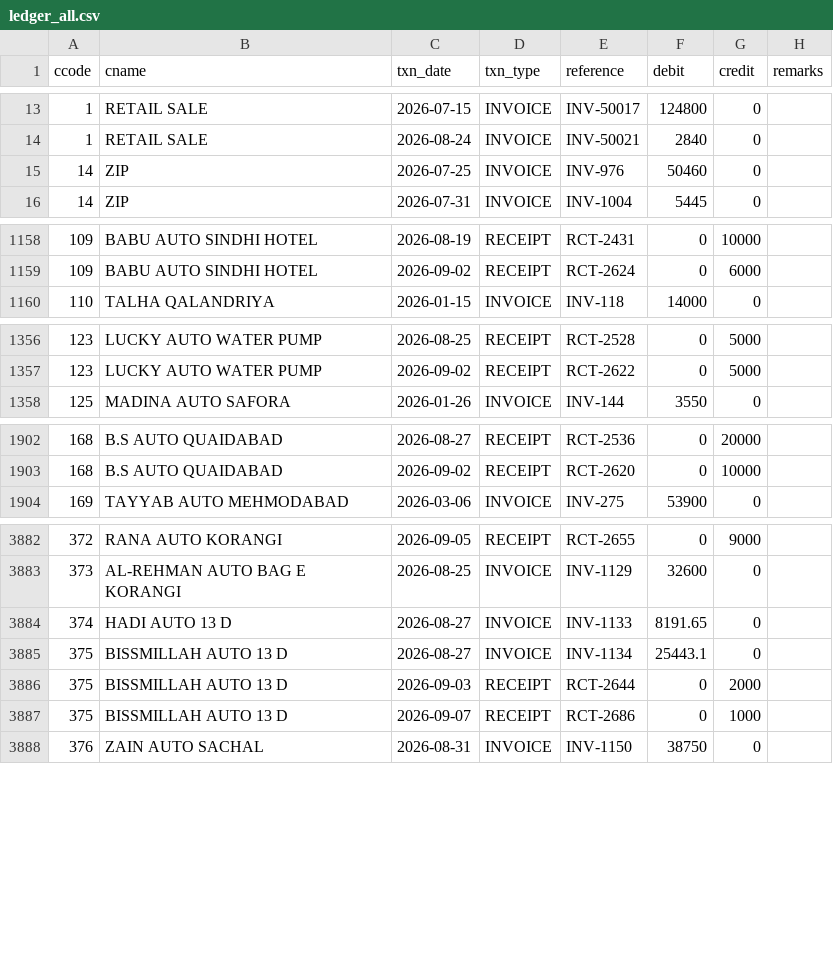
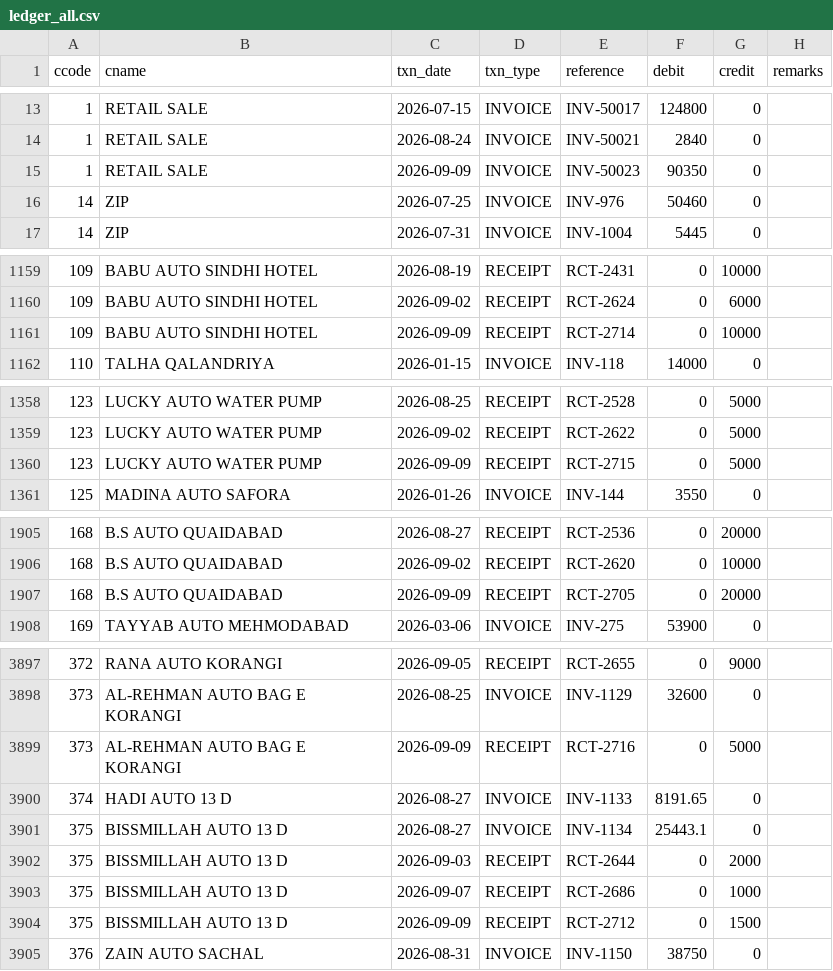
Before and after one commit to ahmedvohrra/zip1_naveed_daily_EXPORT, a CSV file: ledger_all.csv, drawn as a sheet; only a part is shown, gaps mark what is left out; the diff covers the shown part only; the diff names each change by its address in the sheet, - before the commit and + after, or states it on an @@ line.

```diff
--- a/ledger_all.csv
+++ b/ledger_all.csv
+row 15: 1 | RETAIL SALE | 2026-09-09 | INVOICE | INV-50023 | 90350 | 0
+row 1161: 109 | BABU AUTO SINDHI HOTEL | 2026-09-09 | RECEIPT | RCT-2714 | 0 | 10000
+row 1360: 123 | LUCKY AUTO WATER PUMP | 2026-09-09 | RECEIPT | RCT-2715 | 0 | 5000
+row 1907: 168 | B.S AUTO QUAIDABAD | 2026-09-09 | RECEIPT | RCT-2705 | 0 | 20000
+row 3899: 373 | AL-REHMAN AUTO BAG E KORANGI | 2026-09-09 | RECEIPT | RCT-2716 | 0 | 5000
+row 3904: 375 | BISSMILLAH AUTO 13 D | 2026-09-09 | RECEIPT | RCT-2712 | 0 | 1500
```
Also changed, not shown: 12 added rows elsewhere in this file, invoice_lines.csv, invoices.csv, 8 other files.
